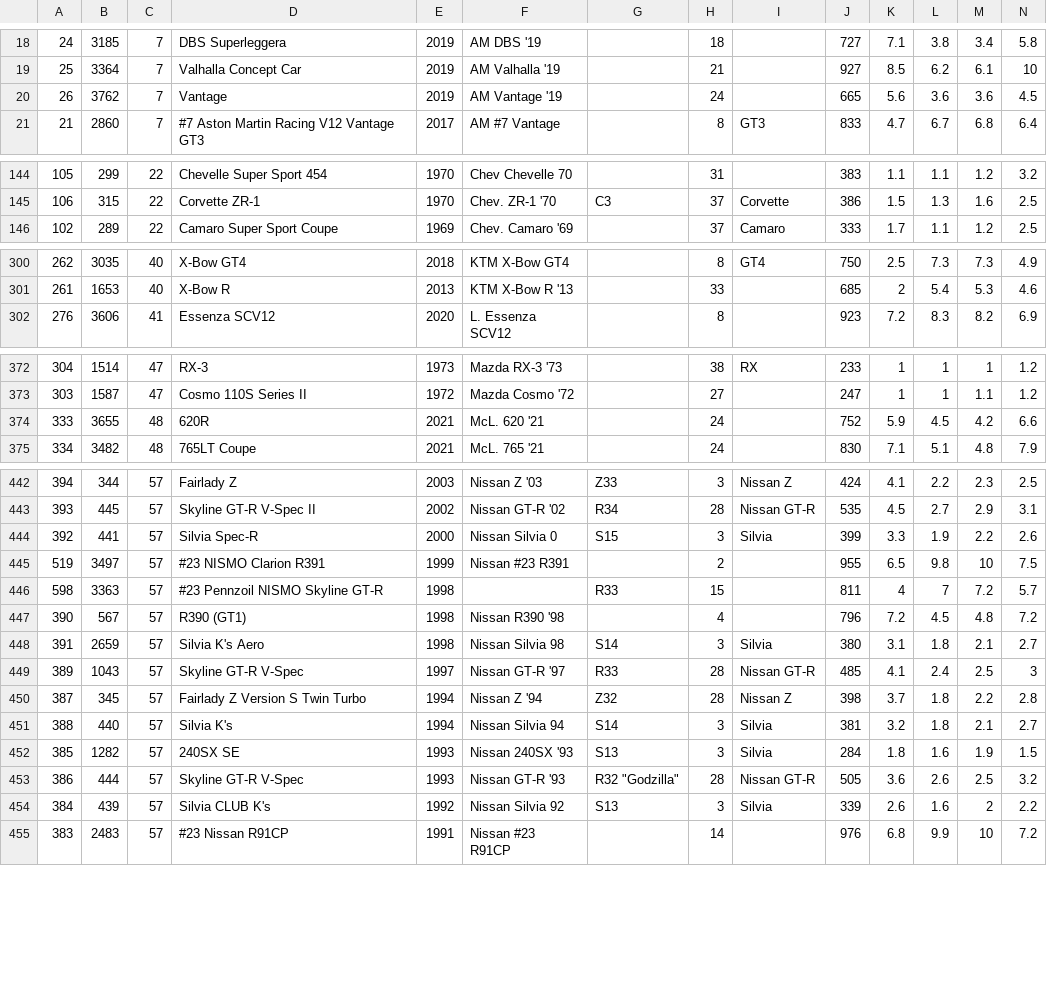
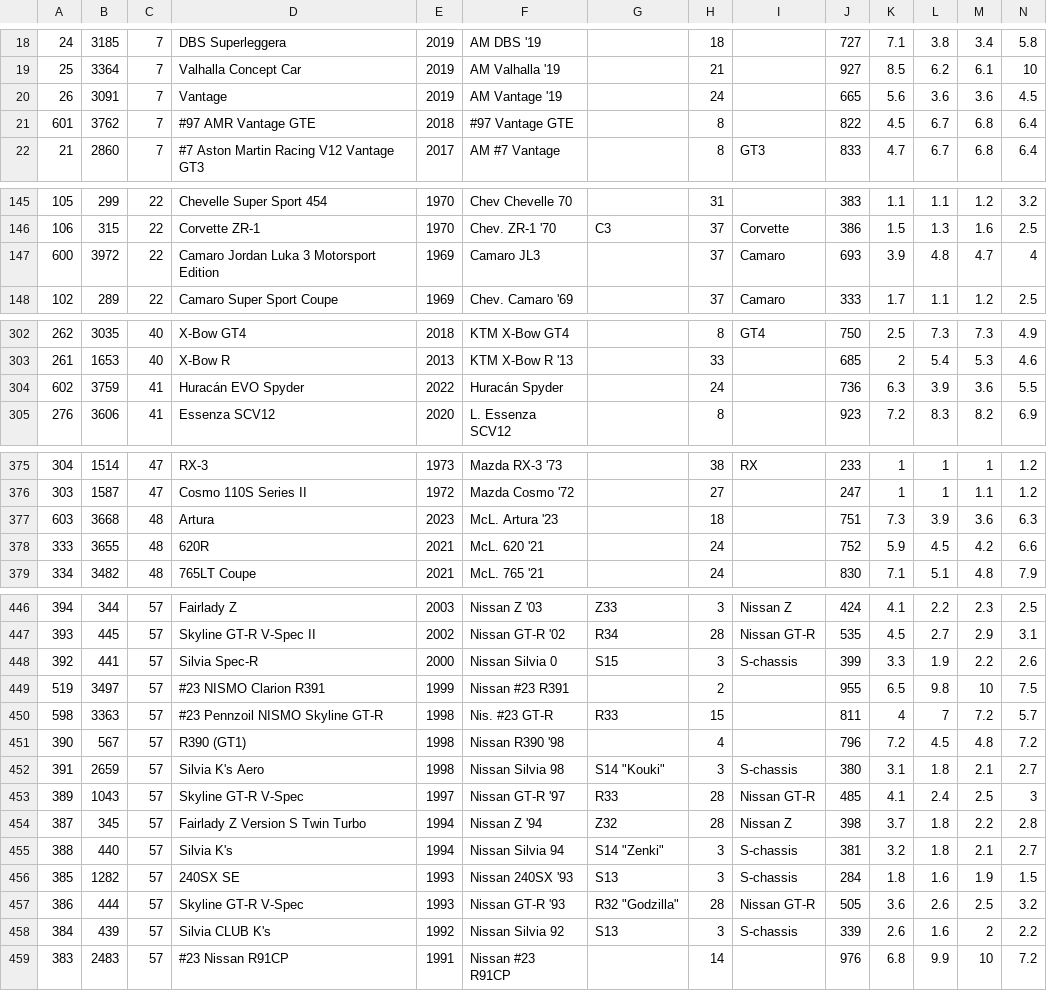
Before and after one commit to AmiralPatate/FM23Data, a CSV file: StandaloneToolbox/data/fm8/models.csv, drawn as a sheet; only a part is shown, gaps mark what is left out; addresses are those after the commit; rows hold the shown columns only; the diff covers the shown part only; the diff names each change by its address in the sheet, - before the commit and + after, or states it on an @@ line.

Commit message:
up to McLaren Artura

```diff
--- a/StandaloneToolbox/data/fm8/models.csv
+++ b/StandaloneToolbox/data/fm8/models.csv
-B20: 3762
+B20: 3091
+row 21: 601 | 3762 | 7 | #97 AMR Vantage GTE | 2018 | #97 Vantage GTE |  | 8 |  | 822 | 4.5 | 6.7 | 6.8 | 6.4
+row 147: 600 | 3972 | 22 | Camaro Jordan Luka 3 Motorsport Edition | 1969 | Camaro JL3 |  | 37 | Camaro | 693 | 3.9 | 4.8 | 4.7 | 4
+row 304: 602 | 3759 | 41 | Huracán EVO Spyder | 2022 | Huracán Spyder |  | 24 |  | 736 | 6.3 | 3.9 | 3.6 | 5.5
+row 377: 603 | 3668 | 48 | Artura | 2023 | McL. Artura '23 |  | 18 |  | 751 | 7.3 | 3.9 | 3.6 | 6.3
-I448: Silvia
+I448: S-chassis
-F450: (empty)
+F450: Nis. #23 GT-R
-G452: S14
+G452: S14 "Kouki"
-I452: Silvia
+I452: S-chassis
-G455: S14
+G455: S14 "Zenki"
-I455:I456: Silvia
+I455:I456: S-chassis
-I458: Silvia
+I458: S-chassis
```
Also changed, not shown: 9 edited cells elsewhere in this file, StandaloneToolbox/data/fm8/tracks.csv.
